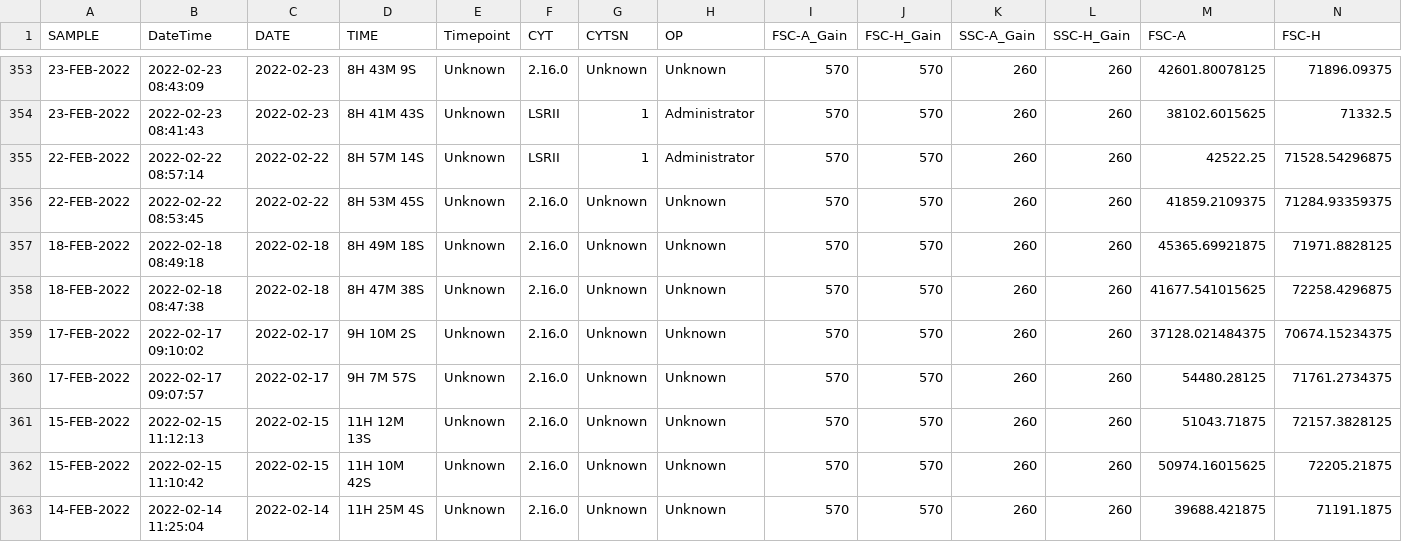
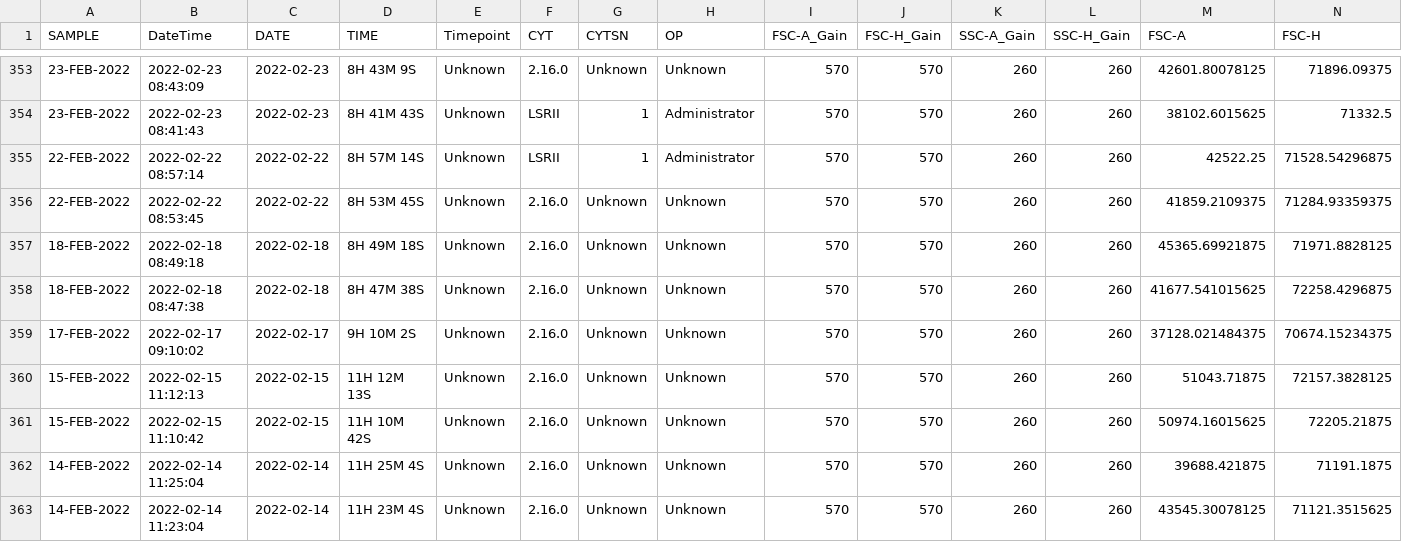
Before and after one commit to UMGCCFCSS/LSRII, a CSV file: data/Historical_LSRII_2022.csv, drawn as a sheet; only a part is shown, gaps mark what is left out; the shorter side is filled out with more unchanged rows; rows hold the shown columns only; the diff names each change by its address in the sheet, - before the commit and + after, or states it on an @@ line.

```diff
--- a/data/Historical_LSRII_2022.csv
+++ b/data/Historical_LSRII_2022.csv
-row 360: 17-FEB-2022 | 2022-02-17 09:07:57 | 2022-02-17 | 9H 7M 57S | Unknown | 2.16.0 | Unknown | Unknown | 570 | 570 | 260 | 260 | 54480.28125 | 71761.2734375
```
Also changed, not shown: data/Historical_LSRII_2017.csv, data/Historical_LSRII_2023.csv, 37 other files.
